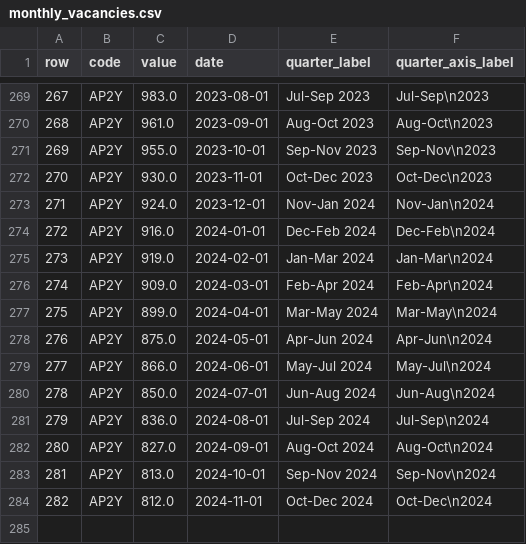
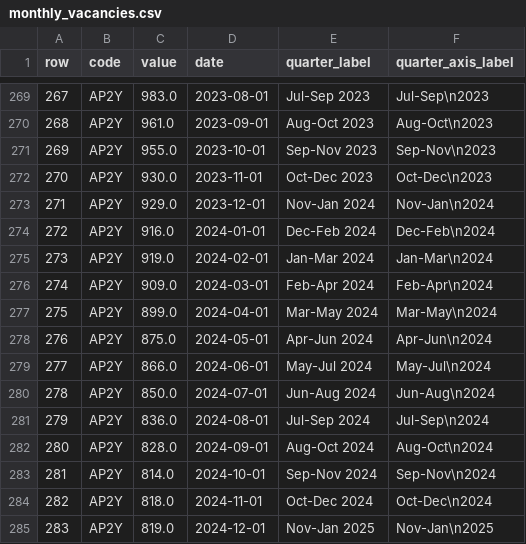
Before and after one commit to infogr8/yff-data, a CSV file: src/_data/sources/vacancies/monthly_vacancies.csv, drawn as a sheet; only a part is shown, gaps mark what is left out.

```diff
--- a/src/_data/sources/vacancies/monthly_vacancies.csv
+++ b/src/_data/sources/vacancies/monthly_vacancies.csv
@@ -272,3 +272,3 @@ row,code,value,date,quarter_label,quarter_axis_label
 270,AP2Y,930.0,2023-11-01,Oct-Dec 2023,Oct-Dec\n2023
-271,AP2Y,924.0,2023-12-01,Nov-Jan 2024,Nov-Jan\n2024
+271,AP2Y,929.0,2023-12-01,Nov-Jan 2024,Nov-Jan\n2024
 272,AP2Y,916.0,2024-01-01,Dec-Feb 2024,Dec-Feb\n2024
@@ -281,4 +281,5 @@ row,code,value,date,quarter_label,quarter_axis_label
 279,AP2Y,836.0,2024-08-01,Jul-Sep 2024,Jul-Sep\n2024
-280,AP2Y,827.0,2024-09-01,Aug-Oct 2024,Aug-Oct\n2024
-281,AP2Y,813.0,2024-10-01,Sep-Nov 2024,Sep-Nov\n2024
-282,AP2Y,812.0,2024-11-01,Oct-Dec 2024,Oct-Dec\n2024
+280,AP2Y,828.0,2024-09-01,Aug-Oct 2024,Aug-Oct\n2024
+281,AP2Y,814.0,2024-10-01,Sep-Nov 2024,Sep-Nov\n2024
+282,AP2Y,818.0,2024-11-01,Oct-Dec 2024,Oct-Dec\n2024
+283,AP2Y,819.0,2024-12-01,Nov-Jan 2025,Nov-Jan\n2025
```
Also changed, not shown: data/labour-market/monthly-rolling.csv, src/_data/sources/labour-market/long_term_unemployed_all_data.csv, 54 other files.
